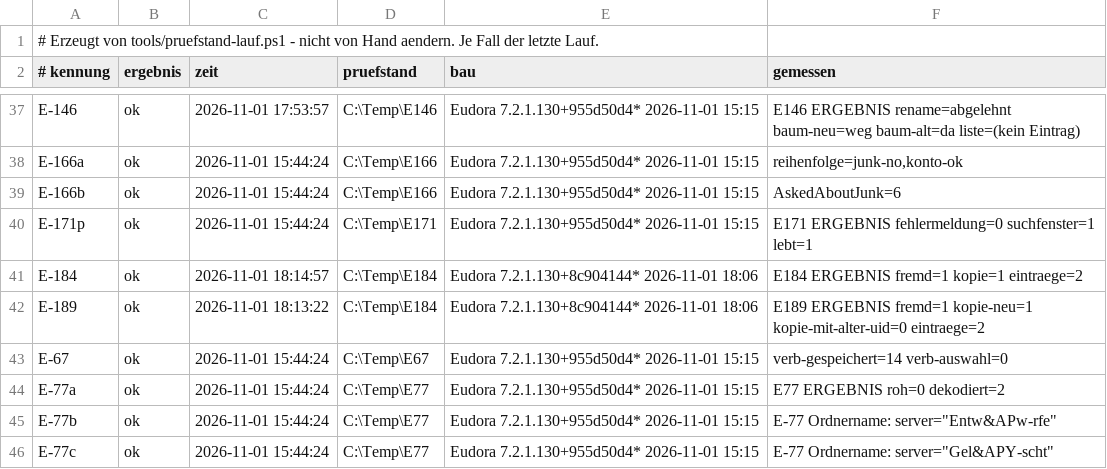
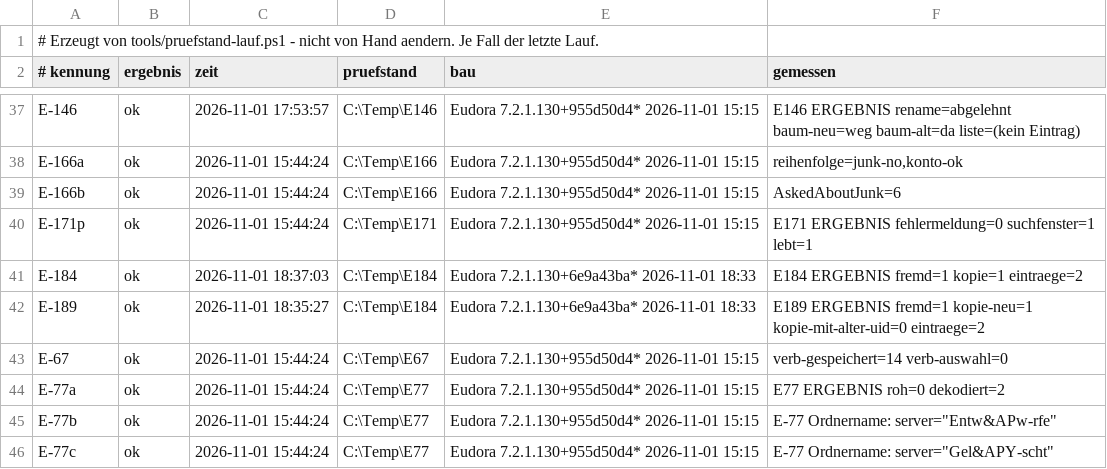
Before and after one commit to HansWurst81675/Eudora7.2, a TSV file: Intern/pruefstand-buch.tsv, drawn as a sheet; only a part is shown, gaps mark what is left out.

```diff
--- a/Intern/pruefstand-buch.tsv
+++ b/Intern/pruefstand-buch.tsv
@@ -40,4 +40,4 @@ E-166b	ok	2026-11-01 15:44:24	C:\Temp\E166	Eudora 7.2.1.130+955d50d4* 2026-11-01
 E-171p	ok	2026-11-01 15:44:24	C:\Temp\E171	Eudora 7.2.1.130+955d50d4* 2026-11-01 15:15	E171 ERGEBNIS fehlermeldung=0 suchfenster=1 lebt=1
-E-184	ok	2026-11-01 18:14:57	C:\Temp\E184	Eudora 7.2.1.130+8c904144* 2026-11-01 18:06	E184 ERGEBNIS fremd=1 kopie=1 eintraege=2
-E-189	ok	2026-11-01 18:13:22	C:\Temp\E184	Eudora 7.2.1.130+8c904144* 2026-11-01 18:06	E189 ERGEBNIS fremd=1 kopie-neu=1 kopie-mit-alter-uid=0 eintraege=2
+E-184	ok	2026-11-01 18:37:03	C:\Temp\E184	Eudora 7.2.1.130+6e9a43ba* 2026-11-01 18:33	E184 ERGEBNIS fremd=1 kopie=1 eintraege=2
+E-189	ok	2026-11-01 18:35:27	C:\Temp\E184	Eudora 7.2.1.130+6e9a43ba* 2026-11-01 18:33	E189 ERGEBNIS fremd=1 kopie-neu=1 kopie-mit-alter-uid=0 eintraege=2
 E-67	ok	2026-11-01 15:44:24	C:\Temp\E67	Eudora 7.2.1.130+955d50d4* 2026-11-01 15:15	verb-gespeichert=14 verb-auswahl=0
```
Also changed, not shown: 3 other files.
